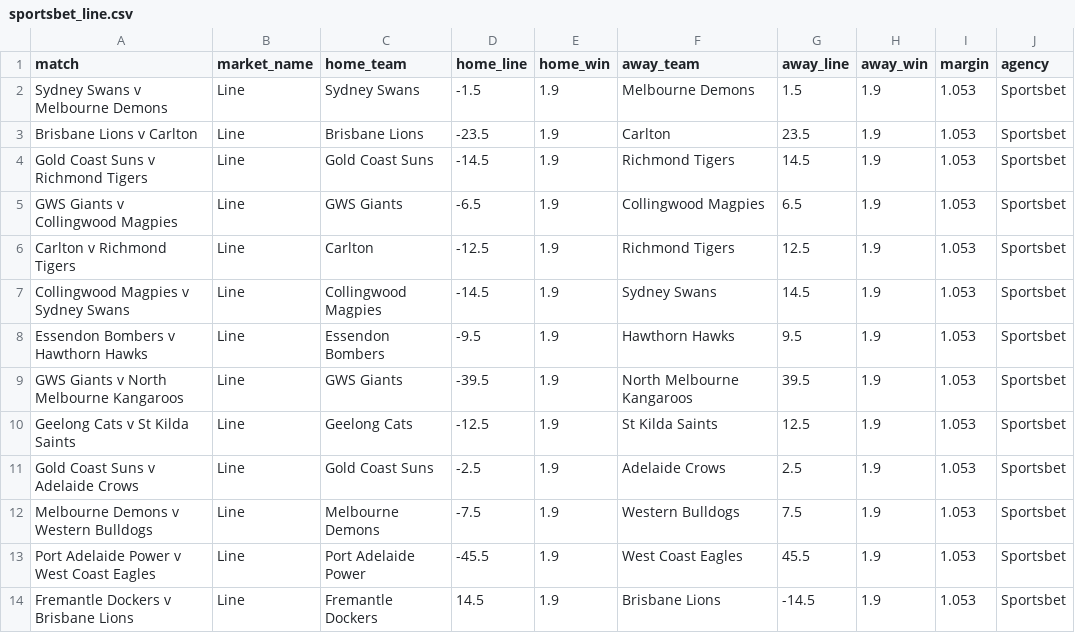
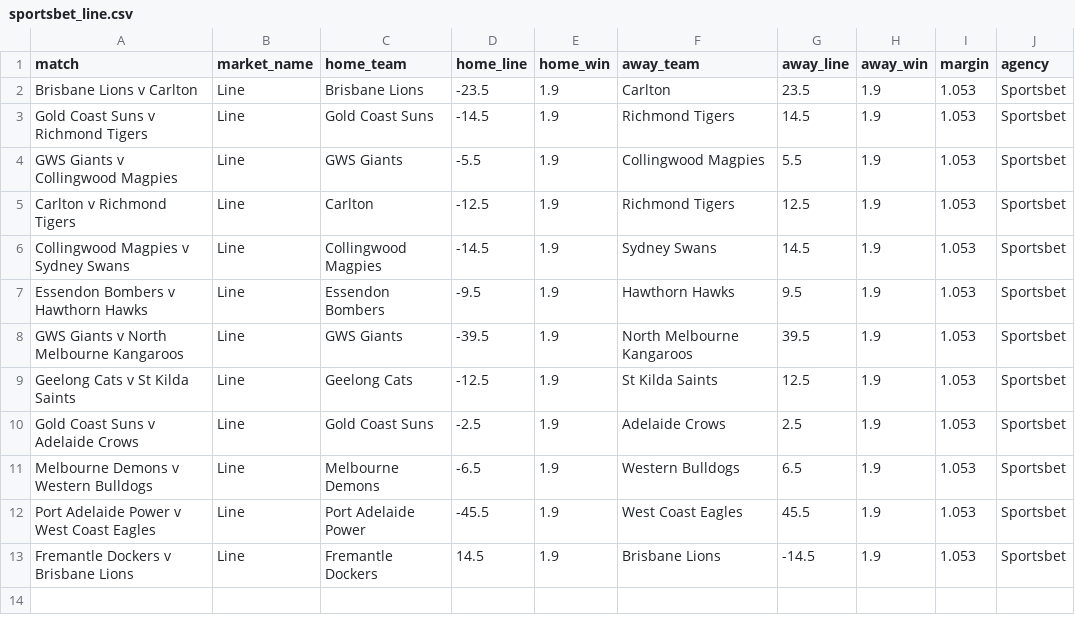
Before and after one commit to jamesbrown1417/AFL, a CSV file: Data/scraped_odds/sportsbet_line.csv, drawn as a sheet.

```diff
--- a/Data/scraped_odds/sportsbet_line.csv
+++ b/Data/scraped_odds/sportsbet_line.csv
@@ -1,6 +1,5 @@
 match,market_name,home_team,home_line,home_win,away_team,away_line,away_win,margin,agency
-Sydney Swans v Melbourne Demons,Line,Sydney Swans,-1.5,1.9,Melbourne Demons,1.5,1.9,1.053,Sportsbet
 Brisbane Lions v Carlton,Line,Brisbane Lions,-23.5,1.9,Carlton,23.5,1.9,1.053,Sportsbet
 Gold Coast Suns v Richmond Tigers,Line,Gold Coast Suns,-14.5,1.9,Richmond Tigers,14.5,1.9,1.053,Sportsbet
-GWS Giants v Collingwood Magpies,Line,GWS Giants,-6.5,1.9,Collingwood Magpies,6.5,1.9,1.053,Sportsbet
+GWS Giants v Collingwood Magpies,Line,GWS Giants,-5.5,1.9,Collingwood Magpies,5.5,1.9,1.053,Sportsbet
 Carlton v Richmond Tigers,Line,Carlton,-12.5,1.9,Richmond Tigers,12.5,1.9,1.053,Sportsbet
@@ -11,3 +10,3 @@ Geelong Cats v St Kilda Saints,Line,Geelong Cats,-12.5,1.9,St Kilda Saints,12.5,
 Gold Coast Suns v Adelaide Crows,Line,Gold Coast Suns,-2.5,1.9,Adelaide Crows,2.5,1.9,1.053,Sportsbet
-Melbourne Demons v Western Bulldogs,Line,Melbourne Demons,-7.5,1.9,Western Bulldogs,7.5,1.9,1.053,Sportsbet
+Melbourne Demons v Western Bulldogs,Line,Melbourne Demons,-6.5,1.9,Western Bulldogs,6.5,1.9,1.053,Sportsbet
 Port Adelaide Power v West Coast Eagles,Line,Port Adelaide Power,-45.5,1.9,West Coast Eagles,45.5,1.9,1.053,Sportsbet
```
Also changed, not shown: Data/scraped_odds/dabble_player_disposals.csv, Data/scraped_odds/dabble_player_goals.csv, 37 other files.
